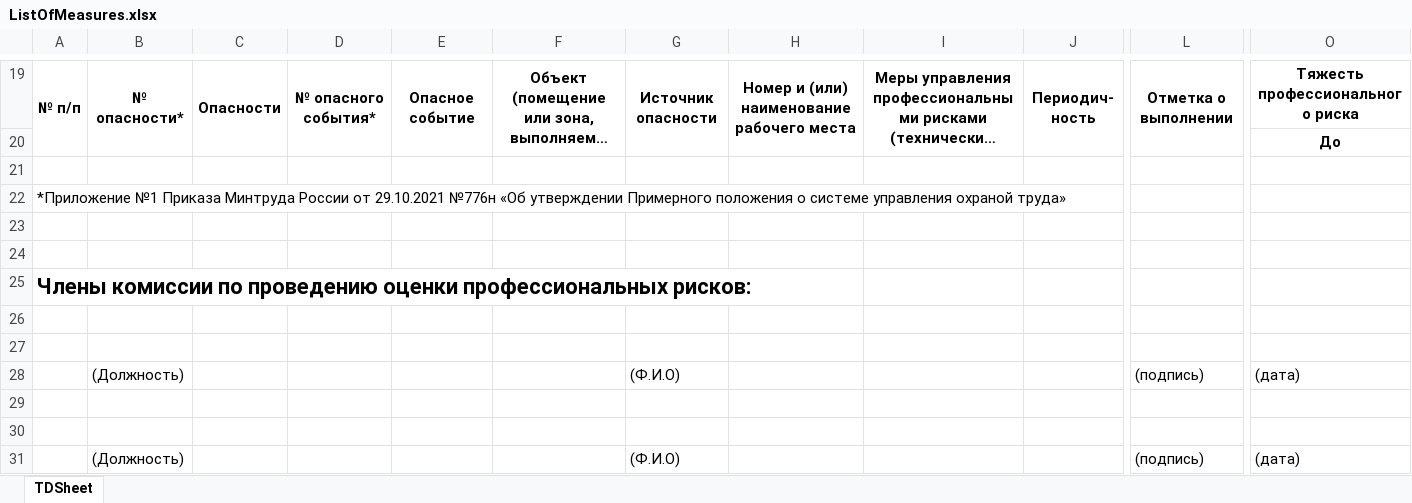
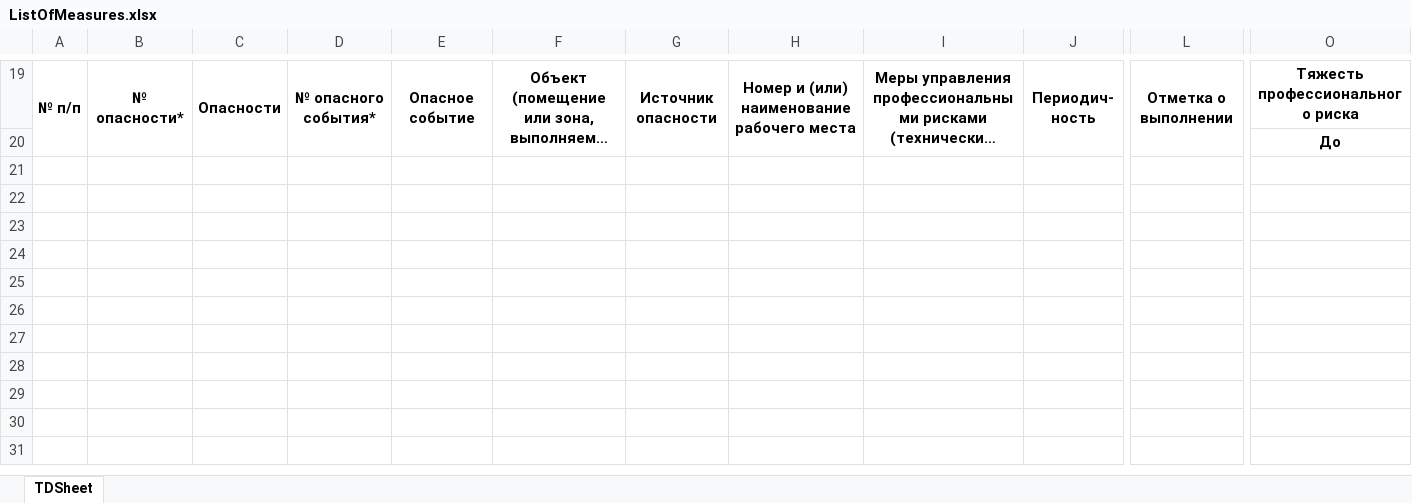
Before and after one commit to User8755/techoavia-roman-backend, an Excel workbook: ListOfMeasures.xlsx, sheet TDSheet, drawn as a sheet; only a part is shown, gaps mark what is left out; long unchanged cells end in …; values as stored, in another font and other column widths than the file's, no borders; rows hold the shown columns only; the diff names each change by its address in the sheet, - before the commit and + after, or states it on an @@ line.

Commit message:
fix err

```diff
--- a/ListOfMeasures.xlsx (sheet TDSheet)
+++ b/ListOfMeasures.xlsx (sheet TDSheet)
-row 21: (empty)
-row 22: *Приложение №1 Приказа Минтруда России от 29.10.2021 №776н «Об утверждении Примерного положения о системе управления охраной труда»
-row 23: (empty)
-row 24: (empty)
-row 25: Члены комиссии по проведению оценки профессиональных рисков:
-row 26: (empty)
-row 27: (empty)
-row 28:  | (Должность) |  |  |  |  | (Ф.И.О) |  |  |  | (подпись) | (дата)
-row 29: (empty)
-row 30: (empty)
-row 31:  | (Должность) |  |  |  |  | (Ф.И.О) |  |  |  | (подпись) | (дата)
```
